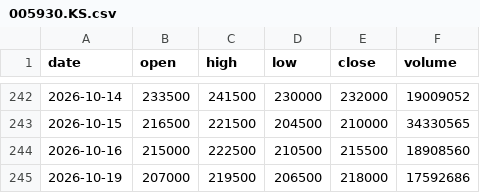
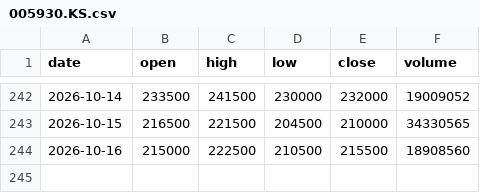
Before and after one commit to mannolmeok/investool, a CSV file: data/005930.KS.csv, drawn as a sheet; only a part is shown, gaps mark what is left out.

```diff
--- a/data/005930.KS.csv
+++ b/data/005930.KS.csv
@@ -244,2 +244 @@ date,open,high,low,close,volume
 2026-10-16,215000,222500,210500,215500,18908560
-2026-10-19,207000,219500,206500,218000,17592686
```
Also changed, not shown: data/000660.KS.csv, data/INFQ.csv, 17 other files.
